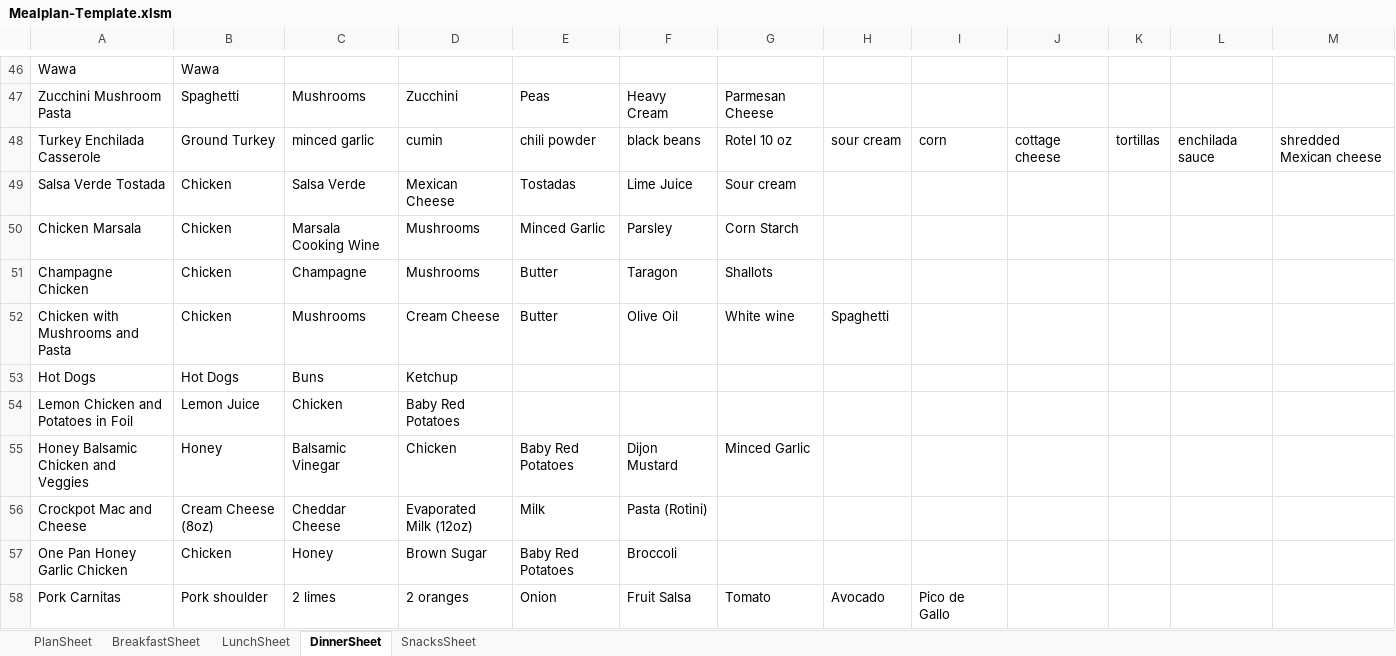
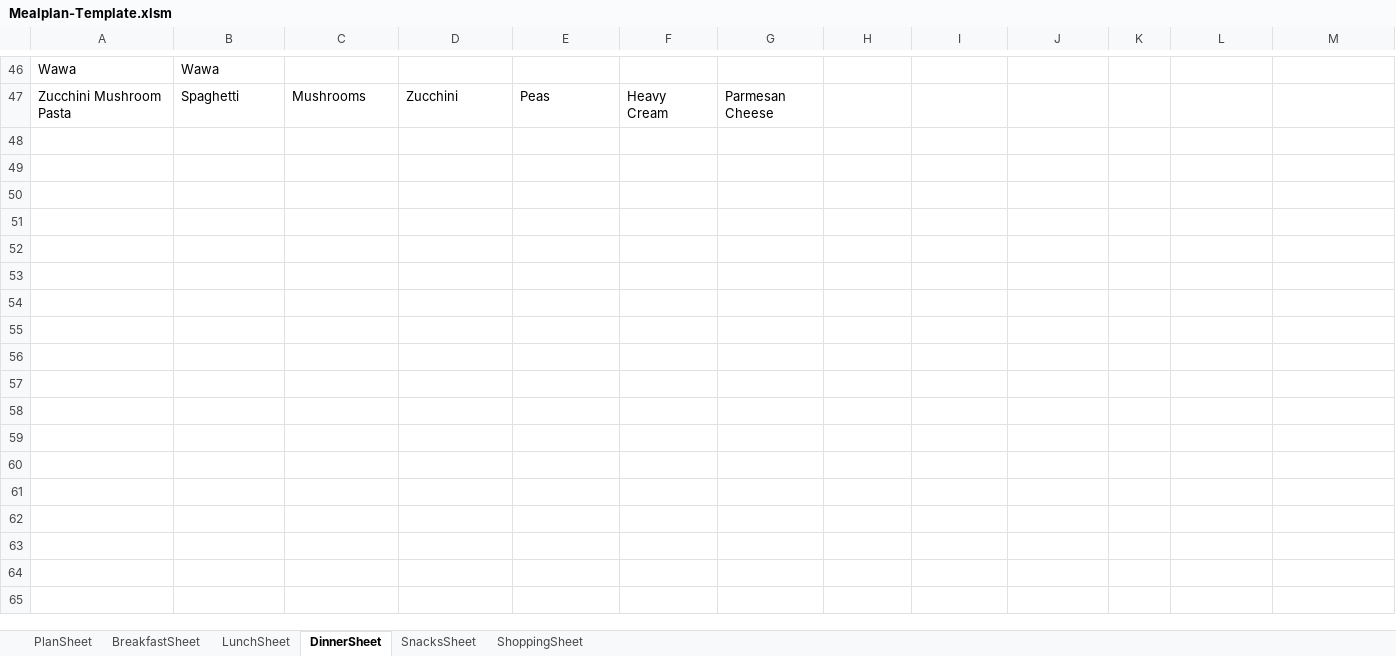
Before and after one commit to RaymondWise/Excel-Weekly-Meal-Plan-Shopping-List-Generator, an Excel workbook: Mealplan-Template.xlsm, sheet DinnerSheet, drawn as a sheet; only a part is shown, gaps mark what is left out; values as stored, in another font and other column widths than the file's, no borders; the diff names each change by its address in the sheet, - before the commit and + after, or states it on an @@ line.

Commit message:
updating some variables and becoming re-acquainted with project

```diff
--- a/Mealplan-Template.xlsm (sheet DinnerSheet)
+++ b/Mealplan-Template.xlsm (sheet DinnerSheet)
@@ sheet tab unhidden: ShoppingSheet @@
-row 48: Turkey Enchilada Casserole | Ground Turkey | minced garlic | cumin | chili powder | black beans | Rotel 10 oz | sour cream | corn | cottage cheese | tortillas | enchilada sauce | shredded Mexican cheese
-row 49: Salsa Verde Tostada | Chicken | Salsa Verde | Mexican Cheese | Tostadas | Lime Juice | Sour cream
-row 50: Chicken Marsala | Chicken | Marsala Cooking Wine | Mushrooms | Minced Garlic | Parsley | Corn Starch
-row 51: Champagne Chicken | Chicken | Champagne | Mushrooms | Butter | Taragon | Shallots
-row 52: Chicken with Mushrooms and Pasta | Chicken | Mushrooms | Cream Cheese | Butter | Olive Oil | White wine | Spaghetti
-row 53: Hot Dogs | Hot Dogs | Buns | Ketchup
-row 54: Lemon Chicken and Potatoes in Foil | Lemon Juice | Chicken | Baby Red Potatoes
-row 55: Honey Balsamic Chicken and Veggies | Honey | Balsamic Vinegar | Chicken | Baby Red Potatoes | Dijon Mustard | Minced Garlic
-row 56: Crockpot Mac and Cheese | Cream Cheese (8oz) | Cheddar Cheese | Evaporated Milk (12oz) | Milk | Pasta (Rotini)
-row 57: One Pan Honey Garlic Chicken | Chicken | Honey | Brown Sugar | Baby Red Potatoes | Broccoli
-row 58: Pork Carnitas | Pork shoulder | 2 limes | 2 oranges | Onion | Fruit Salsa | Tomato | Avocado | Pico de Gallo
```
Also changed, not shown: sheet LunchSheet, sheet BreakfastSheet, sheet PlanSheet, sheet SnacksSheet, charts or pictures.
